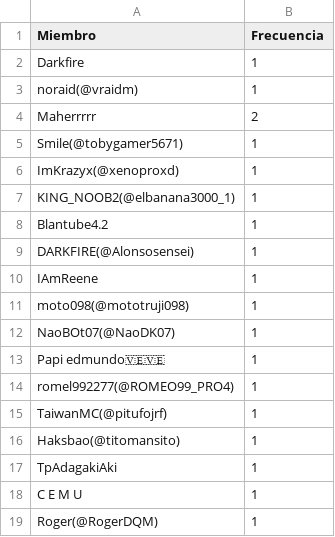
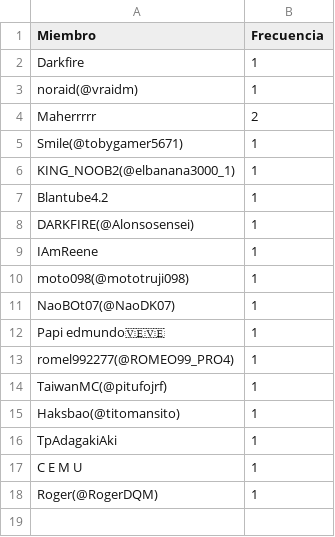
Before and after one commit to carsan-dev/HunterAriseRegister, a CSV file: config.csv, drawn as a sheet.

Commit message:
Eliminado miembro

```diff
--- a/config.csv
+++ b/config.csv
@@ -5,3 +5,2 @@ Maherrrrr,2
 Smile(@tobygamer5671),1
-ImKrazyx(@xenoproxd),1
 KING_NOOB2(@elbanana3000_1),1
```
